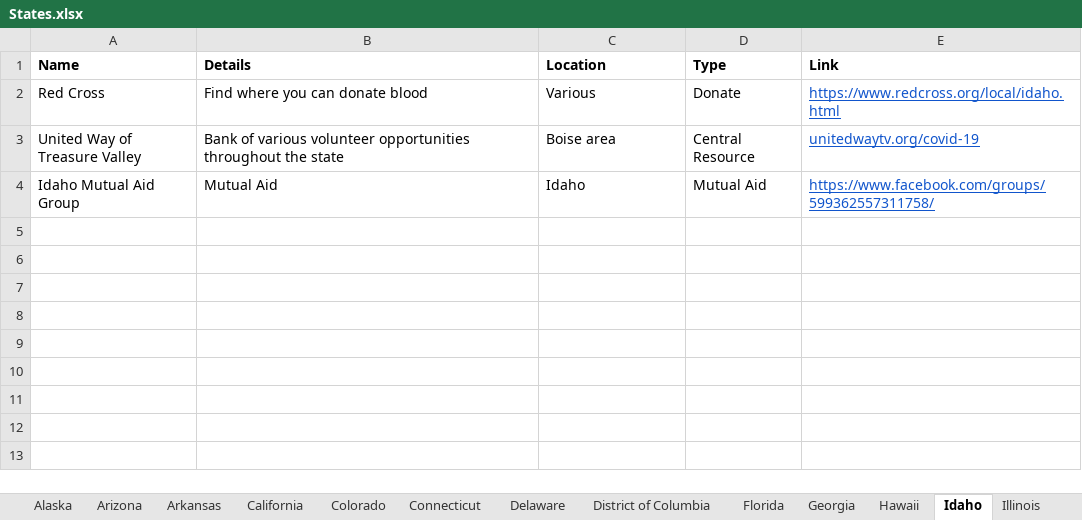
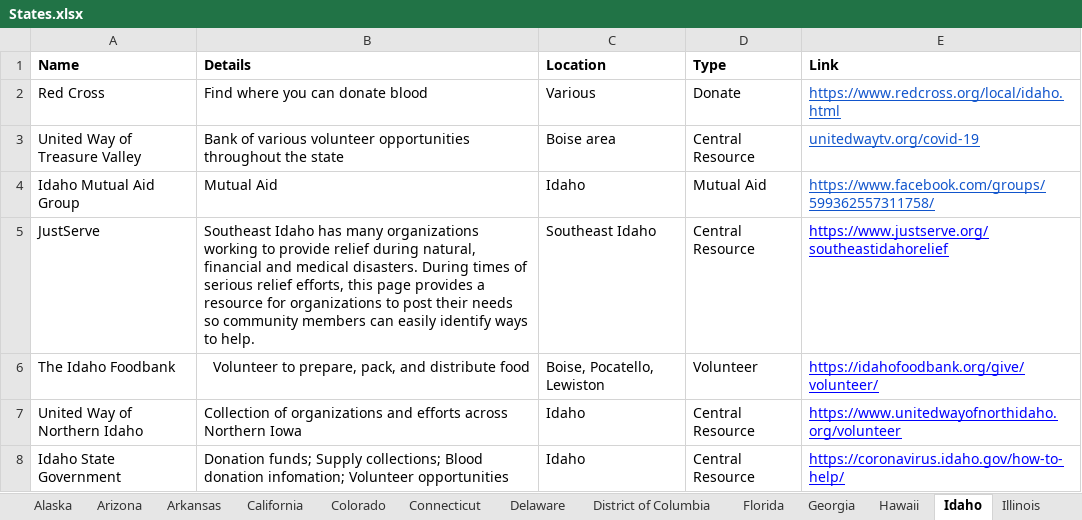
Before and after one commit to reyluno/isolatingtogether.github.io, an Excel workbook: public/data/States.xlsx, sheet Idaho, drawn as a sheet; values as stored, in another font and other column widths than the file's, no borders; charts and pictures not drawn; the diff names each change by its address in the sheet, - before the commit and + after, or states it on an @@ line.

```diff
--- a/public/data/States.xlsx (sheet Idaho)
+++ b/public/data/States.xlsx (sheet Idaho)
+row 5: JustServe | Southeast Idaho has many organizations working to provide relief during natural, financial and medical disasters. During times of serious relief efforts, this page provides a resource for organizations to post their needs so community members can easily identify ways to help. | Southeast Idaho | Central Resource | https://www.justserve.org/southeastidahorelief
+row 6: The Idaho Foodbank | Volunteer to prepare, pack, and distribute food | Boise, Pocatello, Lewiston | Volunteer | https://idahofoodbank.org/give/volunteer/
+row 7: United Way of Northern Idaho | Collection of organizations and efforts across Northern Iowa | Idaho | Central Resource | https://www.unitedwayofnorthidaho.org/volunteer
+row 8: Idaho State Government | Donation funds; Supply collections; Blood donation infomation; Volunteer opportunities | Idaho | Central Resource | https://coronavirus.idaho.gov/how-to-help/
```
Also changed, not shown: sheet Delaware, sheet North Dakota, 13 other files.
